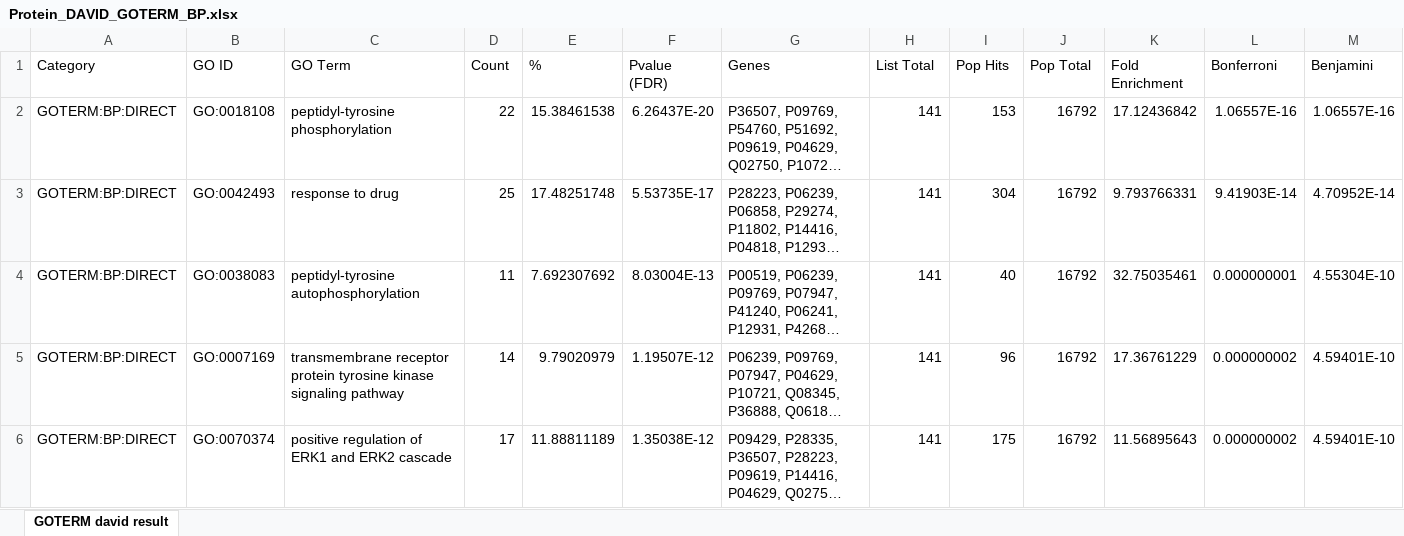
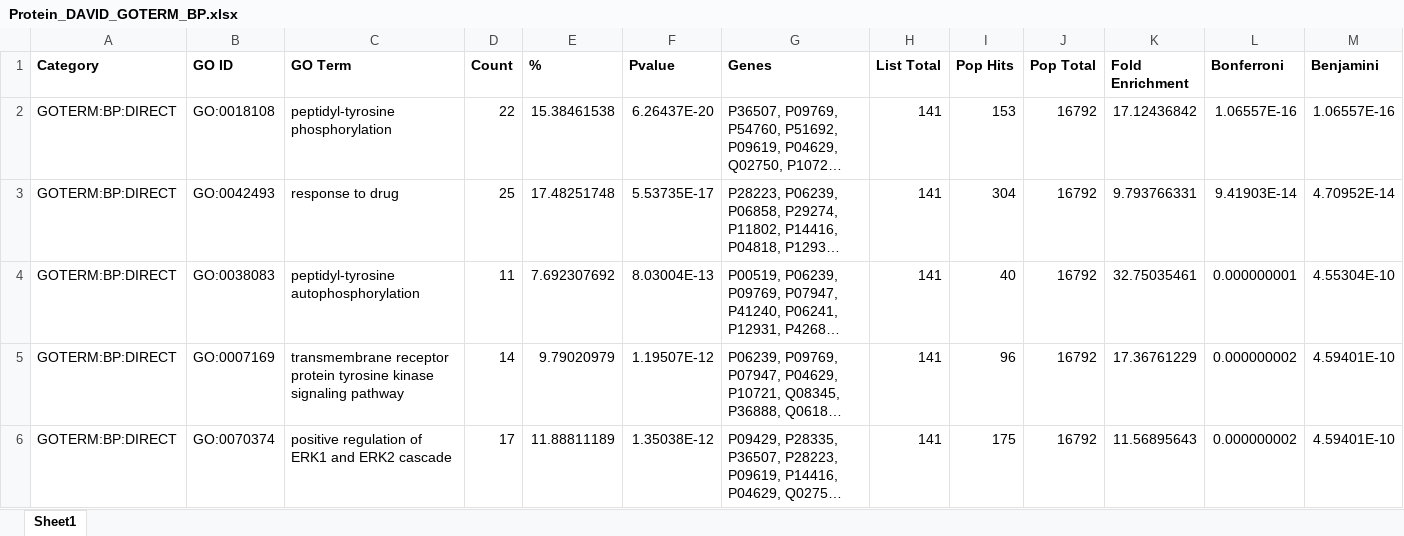
Before and after one commit to CIDO-ontology/anti-coronavirus-drugs, an Excel workbook: docs/Protein_DAVID_GOTERM_BP.xlsx, sheet Sheet1, drawn as a sheet; only a part is shown; long unchanged cells end in …; values as stored, in another font and other column widths than the file's, no borders; table styles not drawn; the diff covers the shown part only; the diff names each change by its address in the sheet, - before the commit and + after, or states it on an @@ line.

```diff
--- a/docs/Protein_DAVID_GOTERM_BP.xlsx (sheet Sheet1)
+++ b/docs/Protein_DAVID_GOTERM_BP.xlsx (sheet Sheet1)
-sheet tab: GOTERM david result
+sheet tab: Sheet1
-A1:M1 bold: off
+A1:M1 bold: on
-F1: Pvalue (FDR)
+F1: Pvalue
```
Also changed, not shown: cell formats elsewhere in this sheet, hidden cells, 5 other files.
